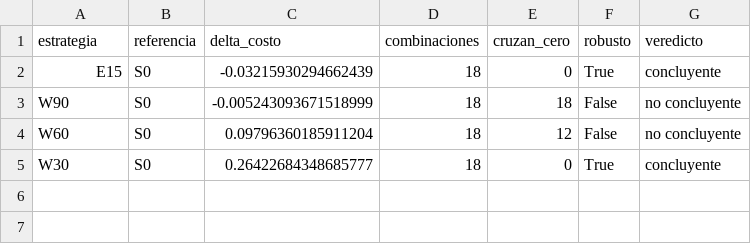
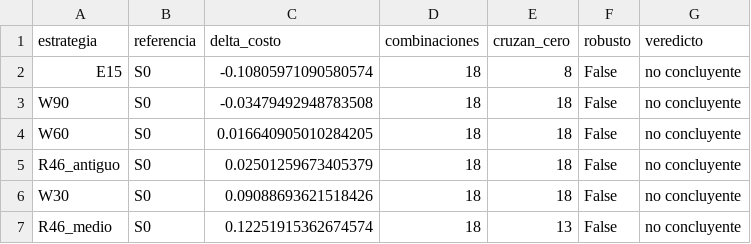
Before and after one commit to PedroMO11/PLANIFICA_PROYECTO01, a CSV file: reports/tables/robustez.csv, drawn as a sheet.

```diff
--- a/reports/tables/robustez.csv
+++ b/reports/tables/robustez.csv
@@ -1,5 +1,7 @@
 estrategia,referencia,delta_costo,combinaciones,cruzan_cero,robusto,veredicto
-E15,S0,-0.03215930294662439,18,0,True,concluyente
-W90,S0,-0.005243093671518999,18,18,False,no concluyente
-W60,S0,0.09796360185911204,18,12,False,no concluyente
-W30,S0,0.26422684348685777,18,0,True,concluyente
+E15,S0,-0.10805971090580574,18,8,False,no concluyente
+W90,S0,-0.03479492948783508,18,18,False,no concluyente
+W60,S0,0.016640905010284205,18,18,False,no concluyente
+R46_antiguo,S0,0.02501259673405379,18,18,False,no concluyente
+W30,S0,0.09088693621518426,18,18,False,no concluyente
+R46_medio,S0,0.12251915362674574,18,13,False,no concluyente
```
Also changed, not shown: reports/indice_evidencia.csv, reports/tables/adaptacion.csv, 17 other files.
